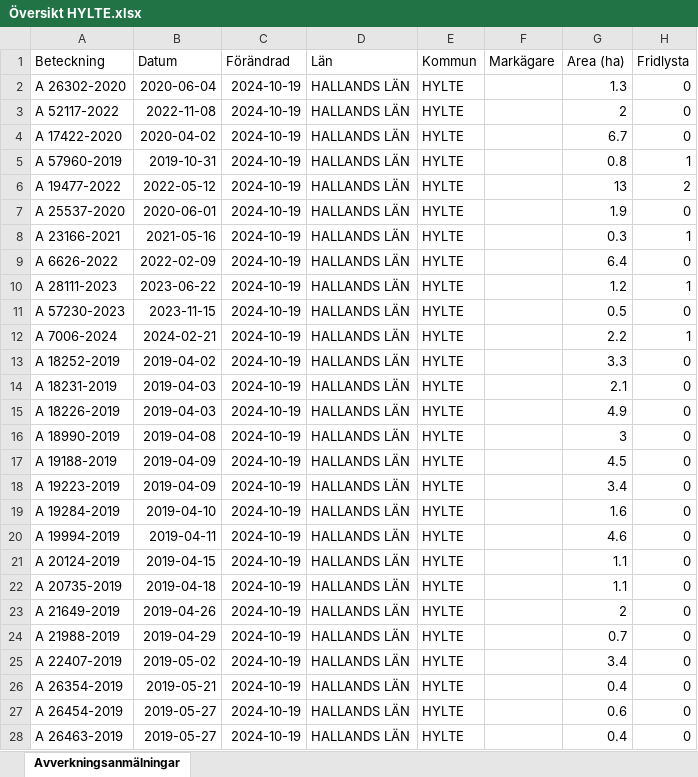
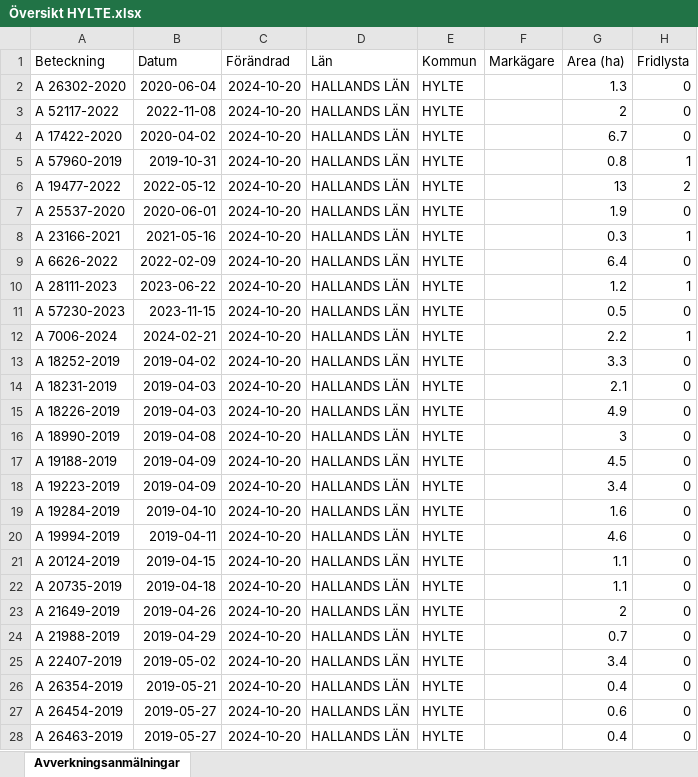
Before and after one commit to klasma/Logging_1315, an Excel workbook: Översikt HYLTE.xlsx, sheet Avverkningsanmälningar, drawn as a sheet; only a part is shown; values as stored, in another font and other column widths than the file's, no borders; the diff covers the shown part only; the diff names each change by its address in the sheet, - before the commit and + after, or states it on an @@ line.

```diff
--- a/Översikt HYLTE.xlsx (sheet Avverkningsanmälningar)
+++ b/Översikt HYLTE.xlsx (sheet Avverkningsanmälningar)
-C2:C28 (Förändrad): 2024-10-19
+C2:C28 (Förändrad): 2024-10-20
```
Also changed, not shown: 3 added rows, 3 removed rows and 948 edited cells elsewhere in this sheet, artfynd/A 17422-2020 artfynd.xlsx, artfynd/A 23166-2021 artfynd.xlsx, 55 other files.
